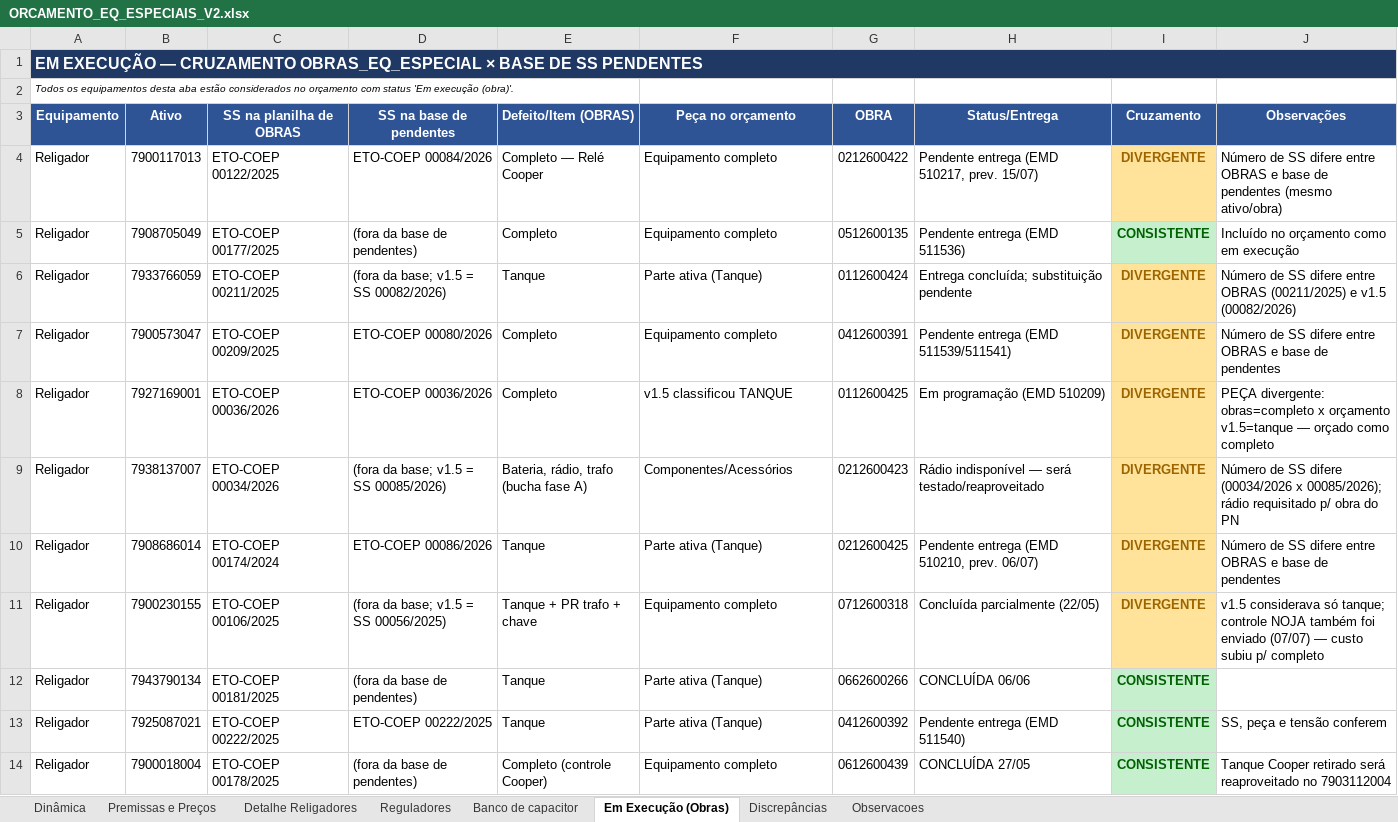
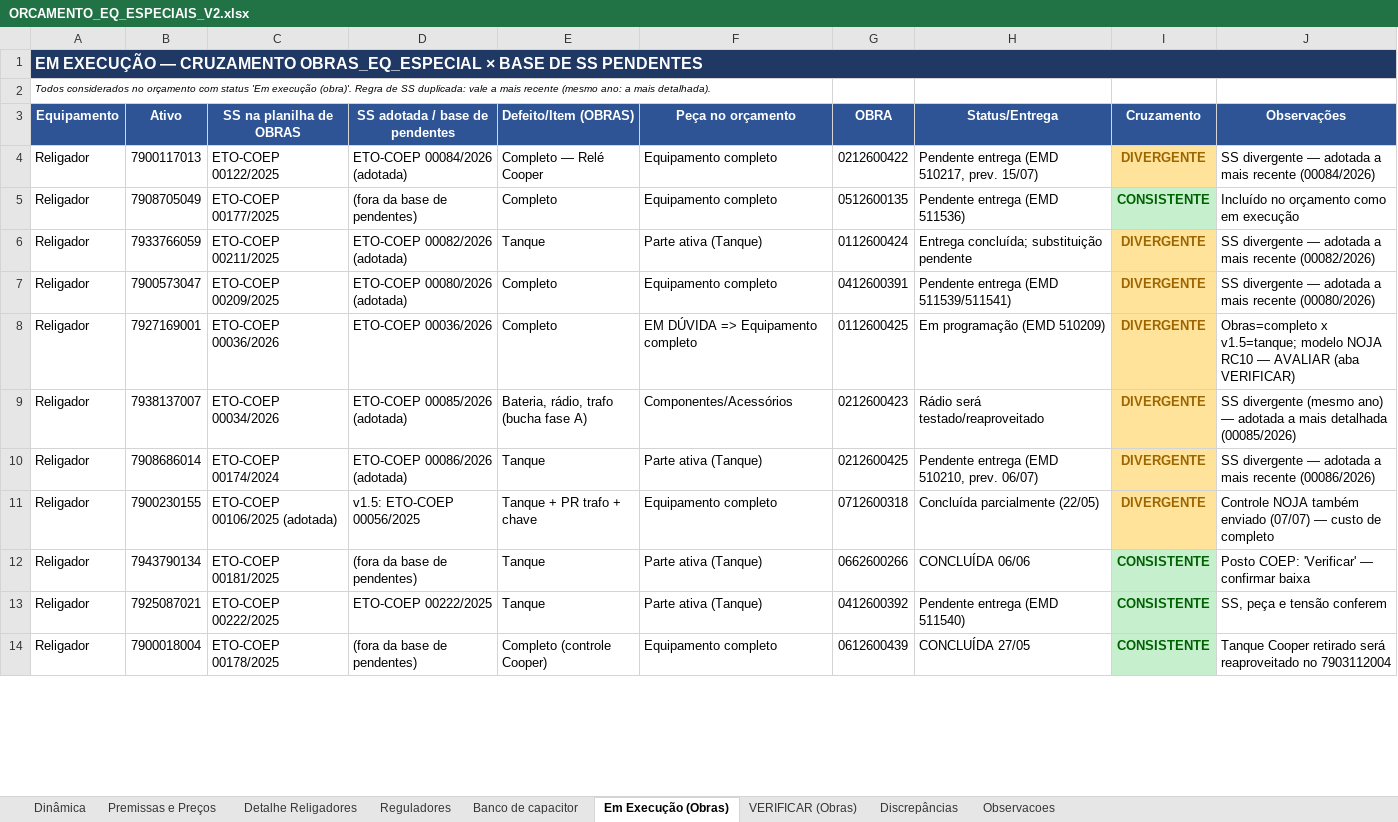
Before and after one commit to LGRSV/Teamlvida, an Excel workbook: ORCAMENTO_EQ_ESPECIAIS_V2.xlsx, sheet Em Execução (Obras), drawn as a sheet; only a part is shown; values as stored, in another font and other column widths than the file's, no borders; the diff covers the shown part only; the diff names each change by its address in the sheet, - before the commit and + after, or states it on an @@ line.

```diff
--- a/ORCAMENTO_EQ_ESPECIAIS_V2.xlsx (sheet Em Execução (Obras))
+++ b/ORCAMENTO_EQ_ESPECIAIS_V2.xlsx (sheet Em Execução (Obras))
+sheet tab: VERIFICAR (Obras)
-A2 (Equipamento): Todos os equipamentos desta aba estão considerados no orçamento com status 'Em execução (obra)'.
+A2 (Equipamento): Todos considerados no orçamento com status 'Em execução (obra)'. Regra de SS duplicada: vale a mais recente (mesmo ano: a mais detalhada).
-D3: SS na base de pendentes
+D3: SS adotada / base de pendentes
-D4 (SS adotada / base de pendentes): ETO-COEP 00084/2026
+D4 (SS adotada / base de pendentes): ETO-COEP 00084/2026 (adotada)
-J4 (Observações): Número de SS difere entre OBRAS e base de pendentes (mesmo ativo/obra)
+J4 (Observações): SS divergente — adotada a mais recente (00084/2026)
-D6 (SS adotada / base de pendentes): (fora da base; v1.5 = SS 00082/2026)
+D6 (SS adotada / base de pendentes): ETO-COEP 00082/2026 (adotada)
-J6 (Observações): Número de SS difere entre OBRAS (00211/2025) e v1.5 (00082/2026)
+J6 (Observações): SS divergente — adotada a mais recente (00082/2026)
-D7 (SS adotada / base de pendentes): ETO-COEP 00080/2026
+D7 (SS adotada / base de pendentes): ETO-COEP 00080/2026 (adotada)
-J7 (Observações): Número de SS difere entre OBRAS e base de pendentes
+J7 (Observações): SS divergente — adotada a mais recente (00080/2026)
-F8 (Peça no orçamento): v1.5 classificou TANQUE
+F8 (Peça no orçamento): EM DÚVIDA => Equipamento completo
-J8 (Observações): PEÇA divergente: obras=completo x orçamento v1.5=tanque — orçado como completo
+J8 (Observações): Obras=completo x v1.5=tanque; modelo NOJA RC10 — AVALIAR (aba VERIFICAR)
-D9 (SS adotada / base de pendentes): (fora da base; v1.5 = SS 00085/2026)
+D9 (SS adotada / base de pendentes): ETO-COEP 00085/2026 (adotada)
-H9 (Status/Entrega): Rádio indisponível — será testado/reaproveitado
+H9 (Status/Entrega): Rádio será testado/reaproveitado
-J9 (Observações): Número de SS difere (00034/2026 x 00085/2026); rádio requisitado p/ obra do PN
+J9 (Observações): SS divergente (mesmo ano) — adotada a mais detalhada (00085/2026)
-D10 (SS adotada / base de pendentes): ETO-COEP 00086/2026
+D10 (SS adotada / base de pendentes): ETO-COEP 00086/2026 (adotada)
-J10 (Observações): Número de SS difere entre OBRAS e base de pendentes
+J10 (Observações): SS divergente — adotada a mais recente (00086/2026)
-C11 (SS na planilha de OBRAS): ETO-COEP 00106/2025
+C11 (SS na planilha de OBRAS): ETO-COEP 00106/2025 (adotada)
-D11 (SS adotada / base de pendentes): (fora da base; v1.5 = SS 00056/2025)
+D11 (SS adotada / base de pendentes): v1.5: ETO-COEP 00056/2025
-J11 (Observações): v1.5 considerava só tanque; controle NOJA também foi enviado (07/07) — custo subiu p/ completo
+J11 (Observações): Controle NOJA também enviado (07/07) — custo de completo
-J12 (Observações): (empty)
+J12 (Observações): Posto COEP: 'Verificar' — confirmar baixa
```
Also changed, not shown: 28 edited cells and cell formats elsewhere in this sheet, sheet Reguladores, sheet Detalhe Religadores, sheet Dinâmica, sheet Discrepâncias, sheet Observacoes.
